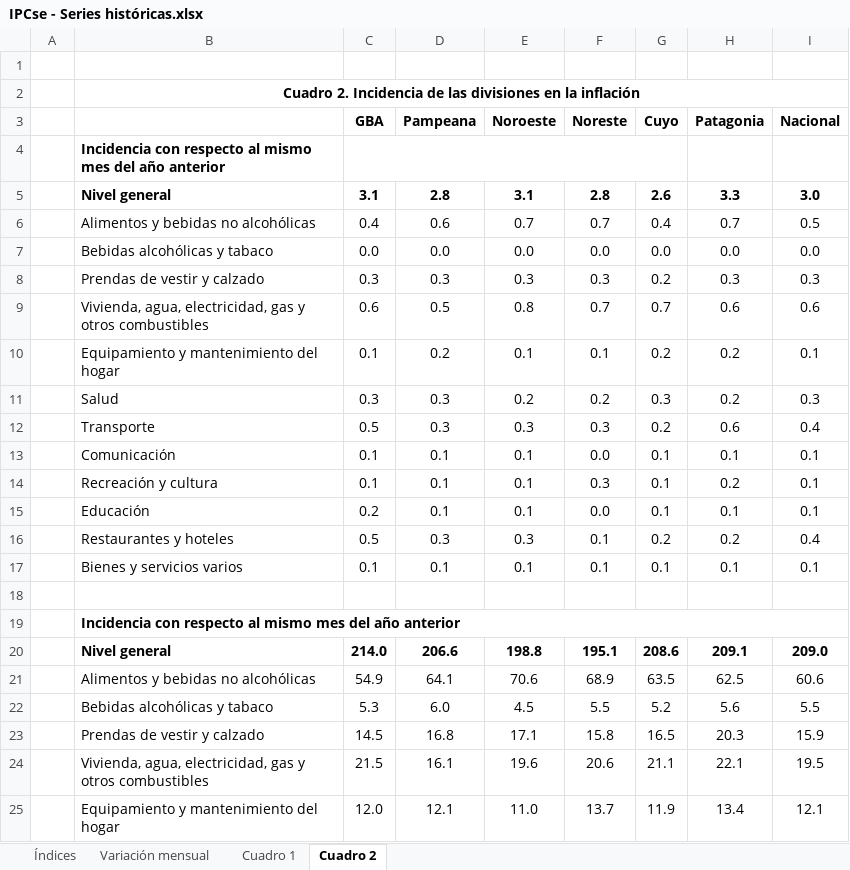
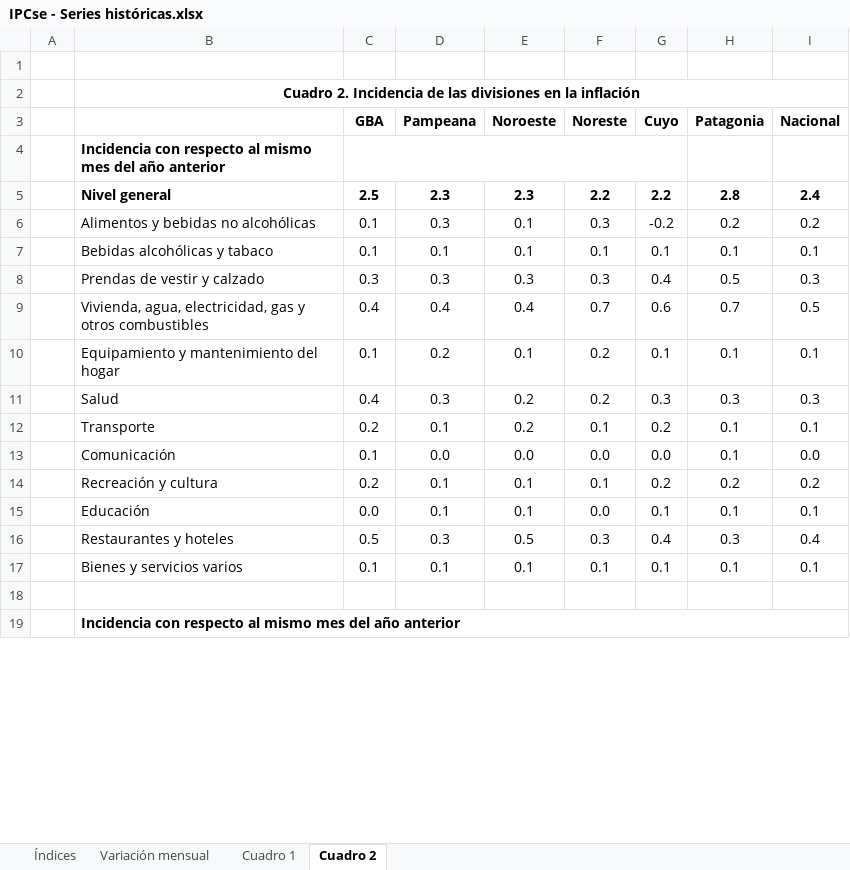
Before and after one commit to mrozada/mrozada.github.io, an Excel workbook: assets/excel/IPCse - Series históricas.xlsx, sheet Cuadro 2, drawn as a sheet; only a part is shown; values as stored, in another font and other column widths than the file's, no borders; removed rows and columns are numbered as before the commit, all else as after; the diff covers the shown part only; the diff names each change by its address in the sheet, - before the commit and + after, or states it on an @@ line.

```diff
--- a/assets/excel/IPCse - Series históricas.xlsx (sheet Cuadro 2)
+++ b/assets/excel/IPCse - Series históricas.xlsx (sheet Cuadro 2)
-row 5:  | Nivel general | 3.1 | 2.8 | 3.1 | 2.8 | 2.6 | 3.3 | 3.0
-row 6:  | Alimentos y bebidas no alcohólicas | 0.4 | 0.6 | 0.7 | 0.7 | 0.4 | 0.7 | 0.5
-row 7:  | Bebidas alcohólicas y tabaco | 0.0 | 0.0 | 0.0 | 0.0 | 0.0 | 0.0 | 0.0
+row 5:  | Nivel general | 2.5 | 2.3 | 2.3 | 2.2 | 2.2 | 2.8 | 2.4
+row 6:  | Alimentos y bebidas no alcohólicas | 0.1 | 0.3 | 0.1 | 0.3 | -0.2 | 0.2 | 0.2
+row 7:  | Bebidas alcohólicas y tabaco | 0.1 | 0.1 | 0.1 | 0.1 | 0.1 | 0.1 | 0.1
-G8 (Cuyo): 0.2
+G8 (Cuyo): 0.4
-H8 (Patagonia): 0.3
+H8 (Patagonia): 0.5
-row 9:  | Vivienda, agua, electricidad, gas y otros combustibles | 0.6 | 0.5 | 0.8 | 0.7 | 0.7 | 0.6 | 0.6
+row 9:  | Vivienda, agua, electricidad, gas y otros combustibles | 0.4 | 0.4 | 0.4 | 0.7 | 0.6 | 0.7 | 0.5
-F10 (Noreste): 0.1
+F10 (Noreste): 0.2
-G10 (Cuyo): 0.2
+G10 (Cuyo): 0.1
-H10 (Patagonia): 0.2
+H10 (Patagonia): 0.1
-C11 (GBA): 0.3
+C11 (GBA): 0.4
-H11 (Patagonia): 0.2
+H11 (Patagonia): 0.3
-row 12:  | Transporte | 0.5 | 0.3 | 0.3 | 0.3 | 0.2 | 0.6 | 0.4
-row 13:  | Comunicación | 0.1 | 0.1 | 0.1 | 0.0 | 0.1 | 0.1 | 0.1
-row 14:  | Recreación y cultura | 0.1 | 0.1 | 0.1 | 0.3 | 0.1 | 0.2 | 0.1
+row 12:  | Transporte | 0.2 | 0.1 | 0.2 | 0.1 | 0.2 | 0.1 | 0.1
+row 13:  | Comunicación | 0.1 | 0.0 | 0.0 | 0.0 | 0.0 | 0.1 | 0.0
+row 14:  | Recreación y cultura | 0.2 | 0.1 | 0.1 | 0.1 | 0.2 | 0.2 | 0.2
-C15 (GBA): 0.2
+C15 (GBA): 0.0
-E16 (Noroeste): 0.3
+E16 (Noroeste): 0.5
-F16 (Noreste): 0.1
+F16 (Noreste): 0.3
-G16 (Cuyo): 0.2
+G16 (Cuyo): 0.4
-H16 (Patagonia): 0.2
+H16 (Patagonia): 0.3
-row 20:  | Nivel general | 214.0 | 206.6 | 198.8 | 195.1 | 208.6 | 209.1 | 209.0
-row 21:  | Alimentos y bebidas no alcohólicas | 54.9 | 64.1 | 70.6 | 68.9 | 63.5 | 62.5 | 60.6
-row 22:  | Bebidas alcohólicas y tabaco | 5.3 | 6.0 | 4.5 | 5.5 | 5.2 | 5.6 | 5.5
-row 23:  | Prendas de vestir y calzado | 14.5 | 16.8 | 17.1 | 15.8 | 16.5 | 20.3 | 15.9
-row 24:  | Vivienda, agua, electricidad, gas y otros combustibles | 21.5 | 16.1 | 19.6 | 20.6 | 21.1 | 22.1 | 19.5
-row 25:  | Equipamiento y mantenimiento del hogar | 12.0 | 12.1 | 11.0 | 13.7 | 11.9 | 13.4 | 12.1
```
Also changed, not shown: 13 added rows and 7 removed rows elsewhere in this sheet, sheet Cuadro 1, sheet Índices, sheet Variación mensual, 3 other files.
